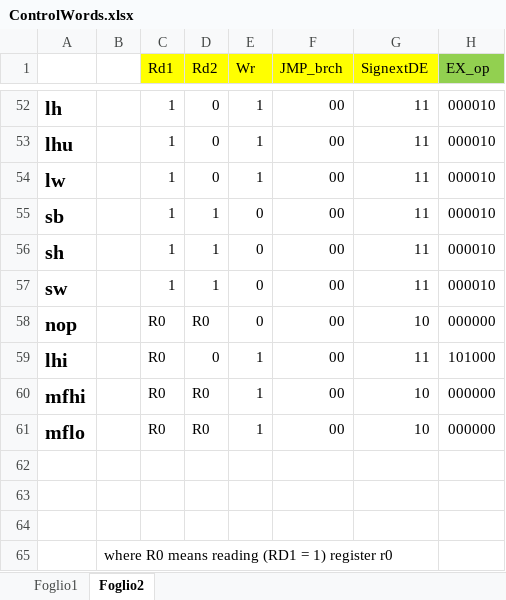
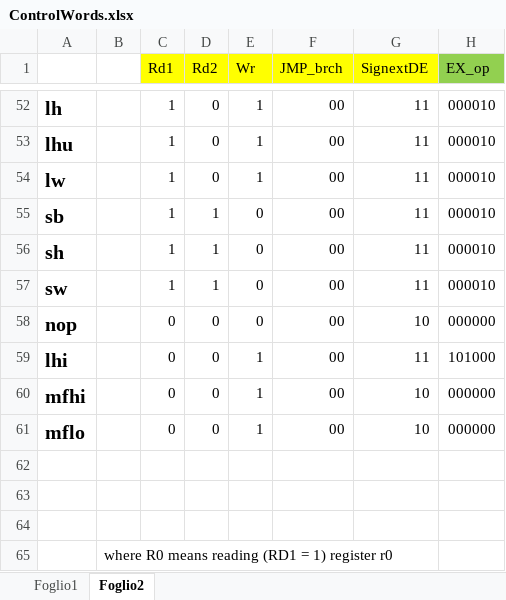
Before and after one commit to sandrosalvato94/MyDLX, an Excel workbook: ControlUnit/ControlWords.xlsx, sheet Foglio2, drawn as a sheet; only a part is shown, gaps mark what is left out; values as stored, in another font and other column widths than the file's, no borders; the diff names each change by its address in the sheet, - before the commit and + after, or states it on an @@ line.

```diff
--- a/ControlUnit/ControlWords.xlsx (sheet Foglio2)
+++ b/ControlUnit/ControlWords.xlsx (sheet Foglio2)
-C58:C61 (Rd1): R0
+C58:C61 (Rd1): 0
-D58 (Rd2): R0
+D58 (Rd2): 0
-D60:D61 (Rd2): R0
+D60:D61 (Rd2): 0
```
Also changed, not shown: 22 other files.
